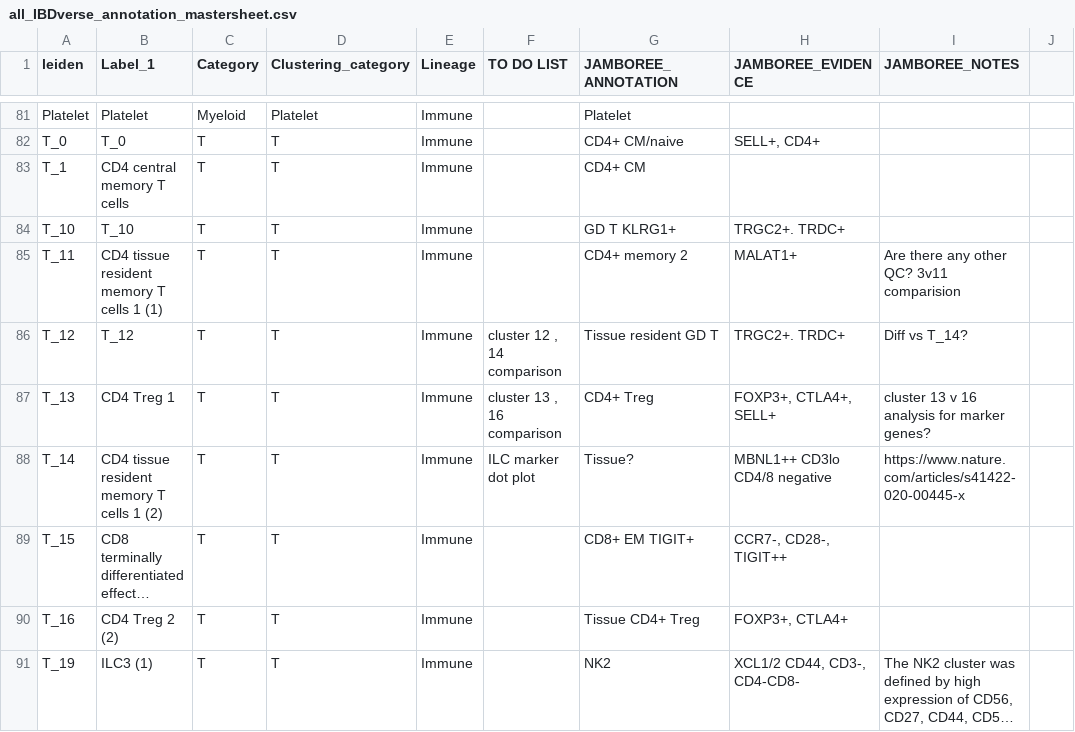
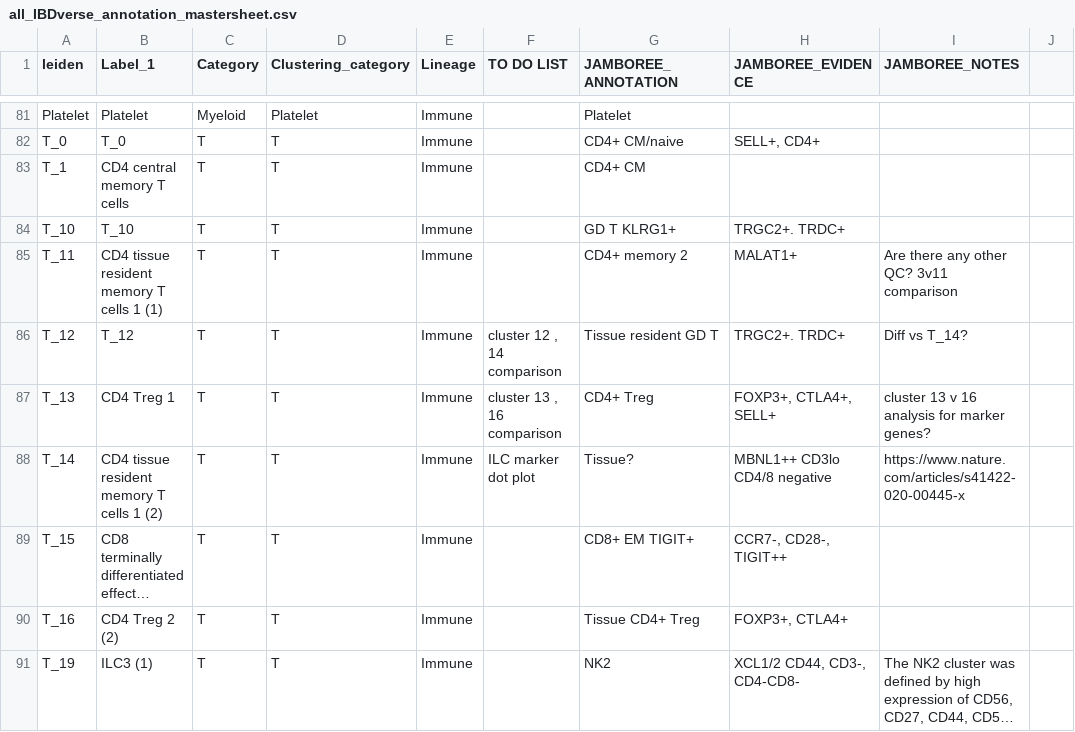
Before and after one commit to andersonlab/IBDVerse-sc-eQTL-code, a CSV file: data/all_IBDverse_annotation_mastersheet.csv, drawn as a sheet; only a part is shown, gaps mark what is left out; long unchanged cells end in ….

```diff
--- a/data/all_IBDverse_annotation_mastersheet.csv
+++ b/data/all_IBDverse_annotation_mastersheet.csv
@@ -84,3 +84,3 @@ T_1,CD4 central memory T cells,T,T,Immune,,CD4+ CM,,,
 T_10,T_10,T,T,Immune,,GD T KLRG1+,TRGC2+. TRDC+,,
-T_11,CD4 tissue resident memory T cells 1 (1),T,T,Immune,,CD4+ memory 2,MALAT1+,Are there any other QC? 3v11 comparision,
+T_11,CD4 tissue resident memory T cells 1 (1),T,T,Immune,,CD4+ memory 2,MALAT1+,Are there any other QC? 3v11 comparison,
 T_12,T_12,T,T,Immune,"cluster  12 , 14 comparison",Tissue resident GD T,TRGC2+. TRDC+,Diff vs T_14?,
```
